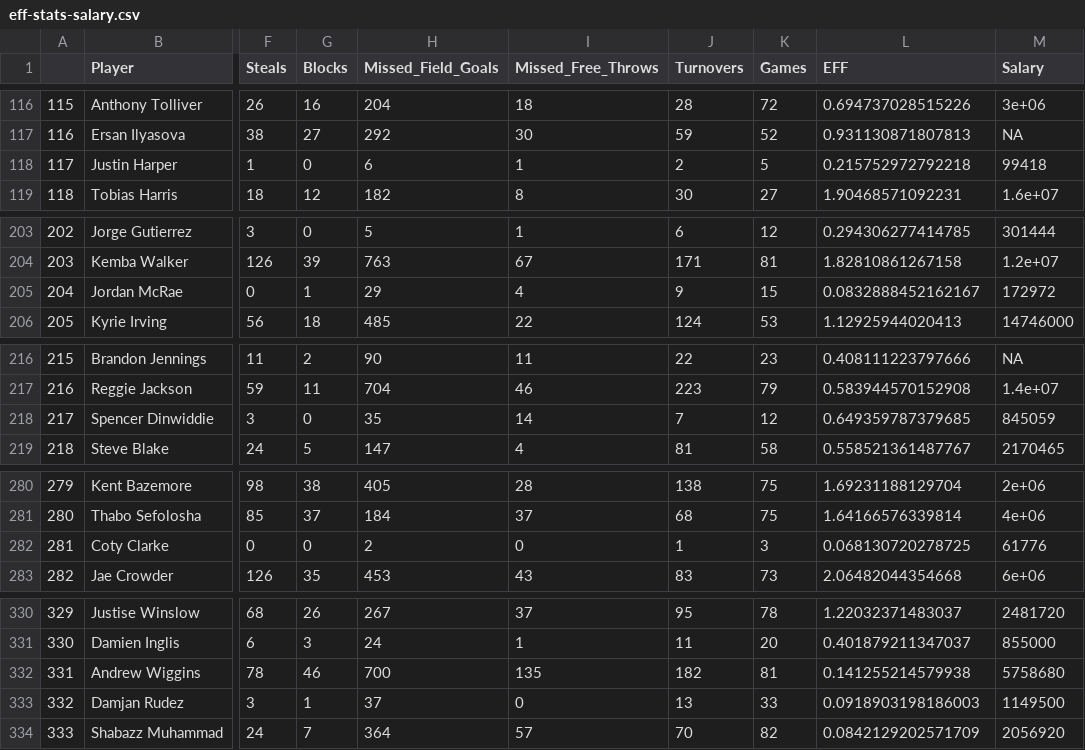
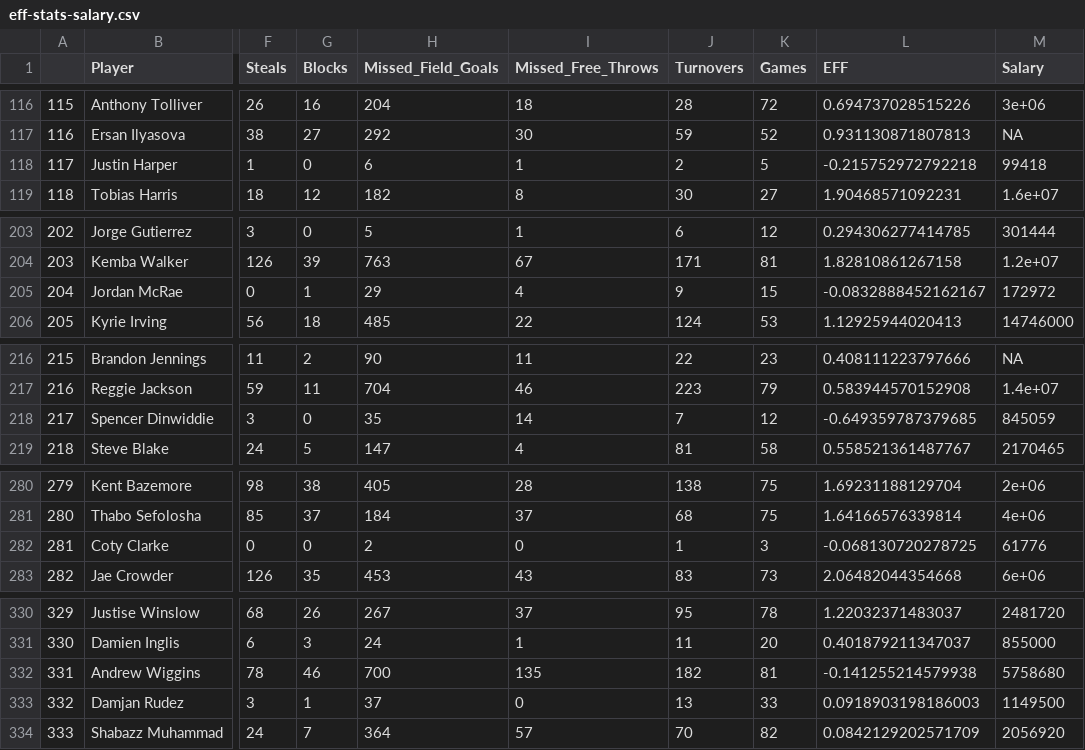
Before and after one commit to brandonpearl/stat133_final_project, a CSV file: project/data/cleandata/eff-stats-salary.csv, drawn as a sheet; only a part is shown, gaps mark what is left out; the diff covers the shown part only; the diff names each change by its address in the sheet, - before the commit and + after, or states it on an @@ line.

```diff
--- a/project/data/cleandata/eff-stats-salary.csv
+++ b/project/data/cleandata/eff-stats-salary.csv
-L118 (EFF): 0.215752972792218
+L118 (EFF): -0.215752972792218
-L205 (EFF): 0.0832888452162167
+L205 (EFF): -0.0832888452162167
-L218 (EFF): 0.649359787379685
+L218 (EFF): -0.649359787379685
-L282 (EFF): 0.068130720278725
+L282 (EFF): -0.068130720278725
-L332 (EFF): 0.141255214579938
+L332 (EFF): -0.141255214579938
```
Also changed, not shown: 14 edited cells elsewhere in this file, 1 other file.
